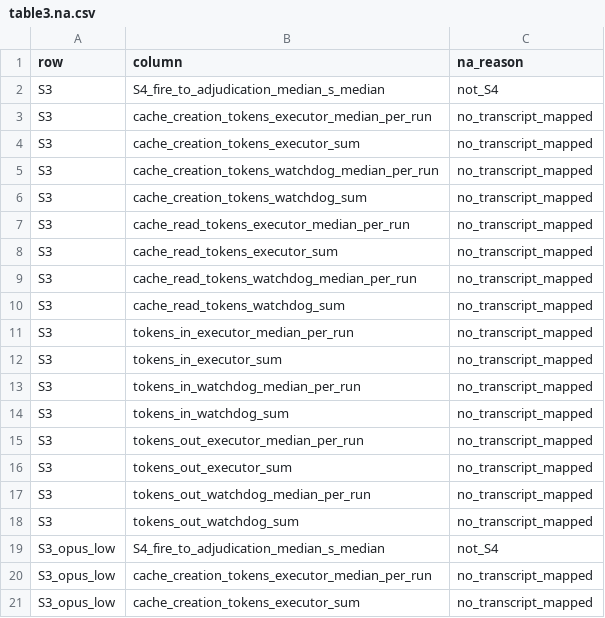
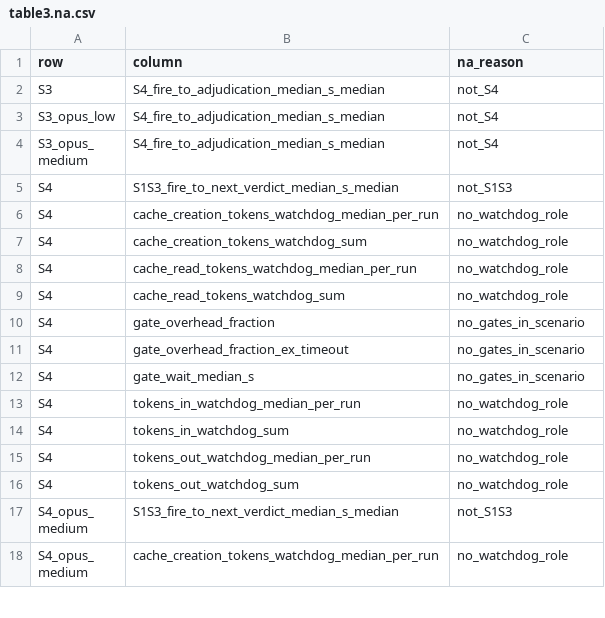
Before and after one commit to mohammadnsr1/WatchDog_V1, a CSV file: analysis/out/table3.na.csv, drawn as a sheet; only a part is shown; the shorter side is filled out with more unchanged rows; the diff covers the shown part only.

Commit message:
Update analysis output files with new metrics and NA reasons
- Enhanced table3.csv with additional token metrics for S3, S3_opus_low, S3_opus_medium, S4, and S4_opus_medium.
- Revised table3.na.csv to remove redundant NA entries related to token metrics.
- Modified table3.tex to reflect updated metrics and ensure consistency across output formats.

```diff
--- a/analysis/out/table3.na.csv
+++ b/analysis/out/table3.na.csv
@@ -2,20 +2,2 @@ row,column,na_reason
 S3,S4_fire_to_adjudication_median_s_median,not_S4
-S3,cache_creation_tokens_executor_median_per_run,no_transcript_mapped
-S3,cache_creation_tokens_executor_sum,no_transcript_mapped
-S3,cache_creation_tokens_watchdog_median_per_run,no_transcript_mapped
-S3,cache_creation_tokens_watchdog_sum,no_transcript_mapped
-S3,cache_read_tokens_executor_median_per_run,no_transcript_mapped
-S3,cache_read_tokens_executor_sum,no_transcript_mapped
-S3,cache_read_tokens_watchdog_median_per_run,no_transcript_mapped
-S3,cache_read_tokens_watchdog_sum,no_transcript_mapped
-S3,tokens_in_executor_median_per_run,no_transcript_mapped
-S3,tokens_in_executor_sum,no_transcript_mapped
-S3,tokens_in_watchdog_median_per_run,no_transcript_mapped
-S3,tokens_in_watchdog_sum,no_transcript_mapped
-S3,tokens_out_executor_median_per_run,no_transcript_mapped
-S3,tokens_out_executor_sum,no_transcript_mapped
-S3,tokens_out_watchdog_median_per_run,no_transcript_mapped
-S3,tokens_out_watchdog_sum,no_transcript_mapped
 S3_opus_low,S4_fire_to_adjudication_median_s_median,not_S4
-S3_opus_low,cache_creation_tokens_executor_median_per_run,no_transcript_mapped
-S3_opus_low,cache_creation_tokens_executor_sum,no_transcript_mapped
```
Also changed, not shown: 46 removed rows elsewhere in this file, analysis/out/table3.csv, 6 other files.
